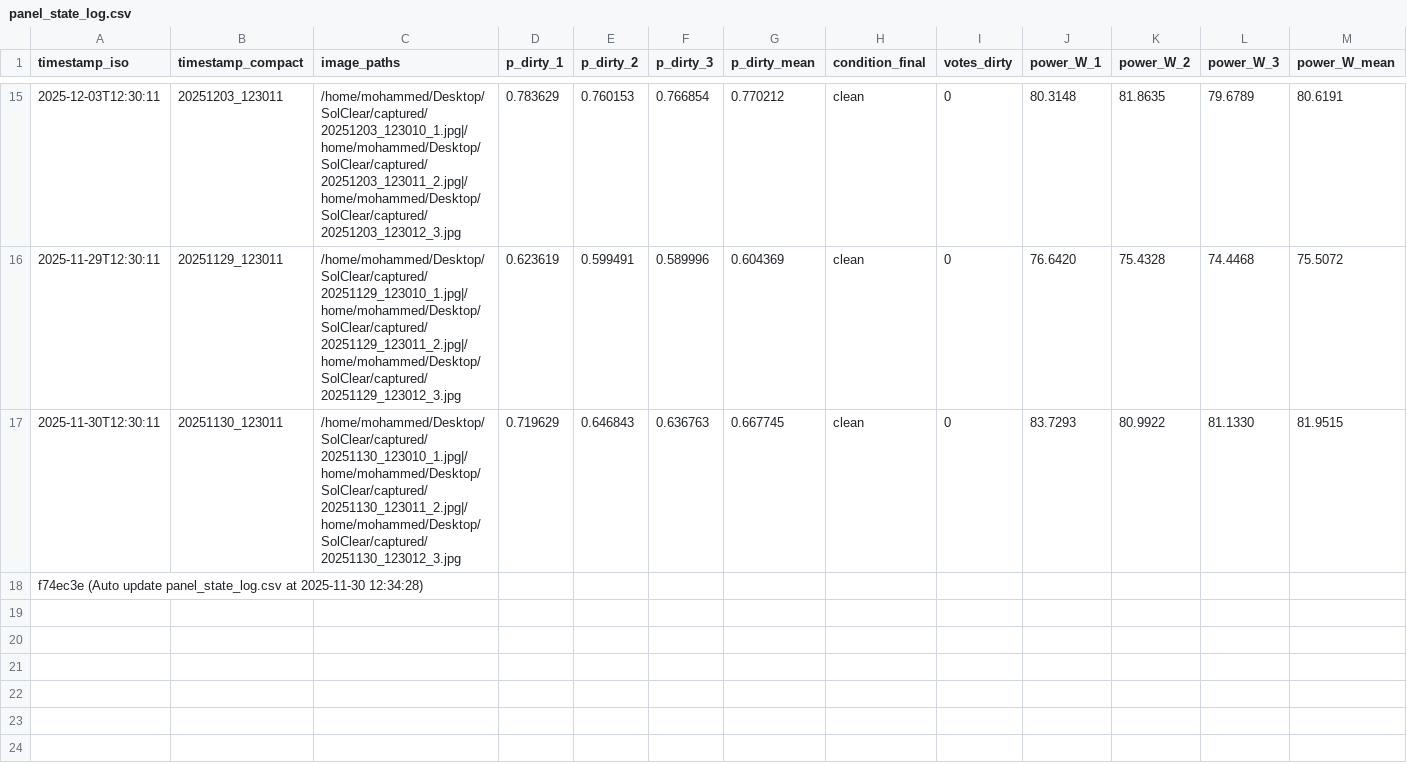
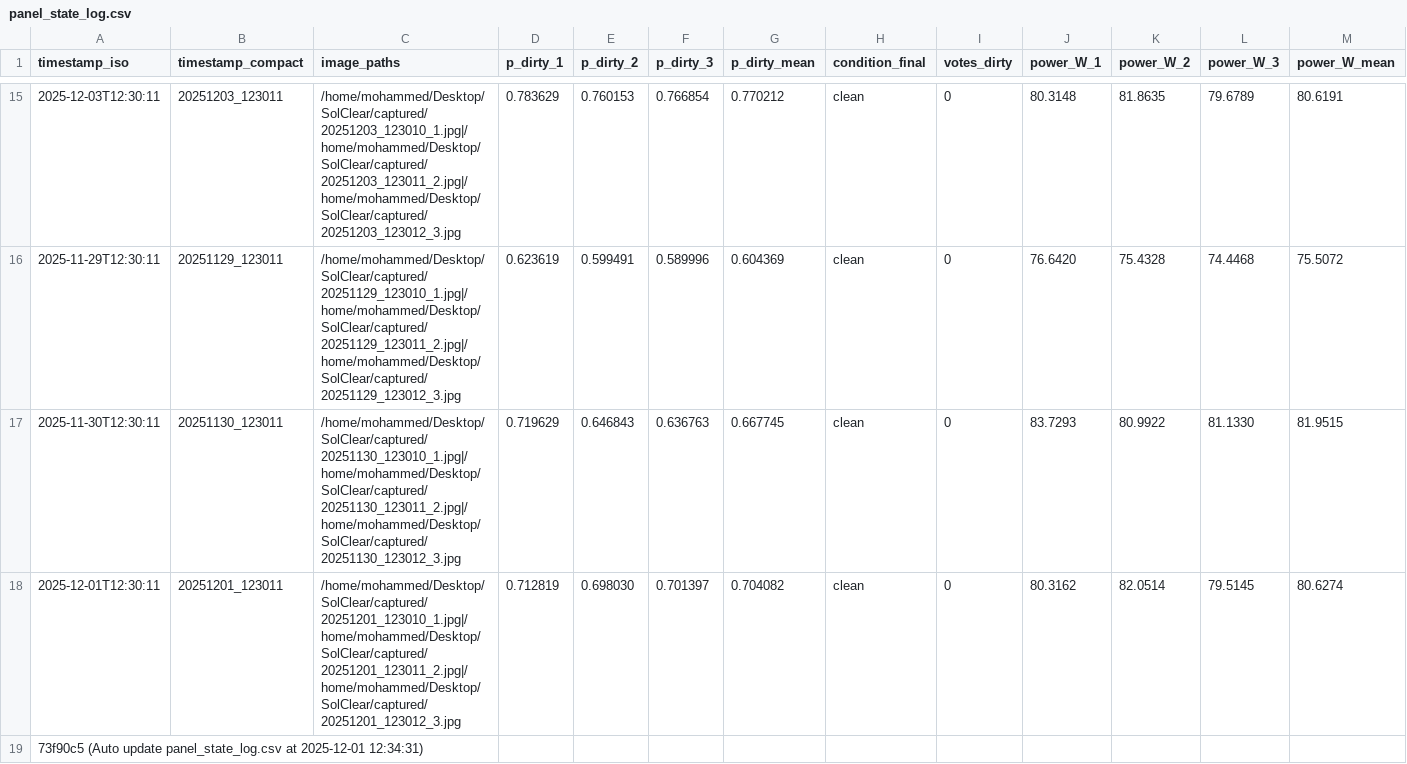
Before and after one commit to m121213m/solclear-iot-dashboard, a CSV file: panel_state_log.csv, drawn as a sheet; only a part is shown, gaps mark what is left out; addresses are those after the commit; rows hold the shown columns only; the diff names each change by its address in the sheet, - before the commit and + after, or states it on an @@ line.

Commit message:
Auto update panel_state_log.csv at 2025-12-01 12:34:31

```diff
--- a/panel_state_log.csv
+++ b/panel_state_log.csv
+row 18: 2025-12-01T12:30:11 | 20251201_123011 | /home/mohammed/Desktop/SolClear/captured/20251201_123010_1.jpg|/home/mohammed/Desktop/SolClear/captured/20251201_123011_2.jpg|/home/mohammed/Desktop/SolClear/captured/20251201_123012_3.jpg | 0.712819 | 0.698030 | 0.701397 | 0.704082 | clean | 0 | 80.3162 | 82.0514 | 79.5145 | 80.6274
-A19 (timestamp_iso): f74ec3e (Auto update panel_state_log.csv at 2025-11-30 12:34:28)
+A19 (timestamp_iso): 73f90c5 (Auto update panel_state_log.csv at 2025-12-01 12:34:31)
```
